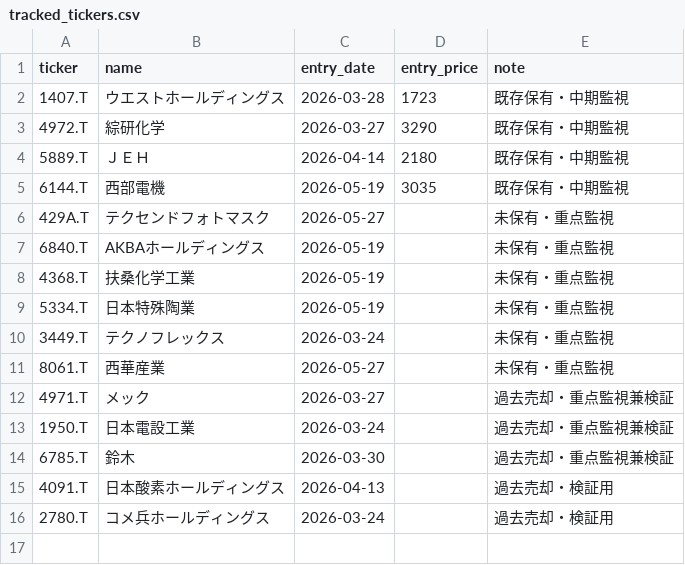
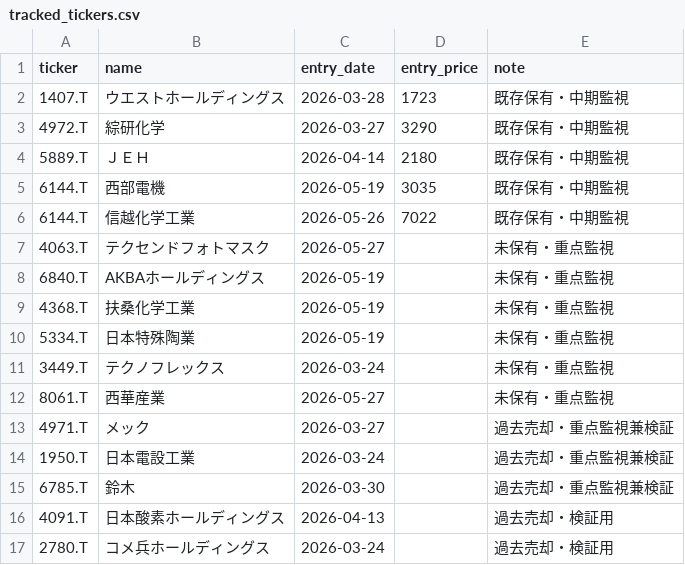
Before and after one commit to naoyann3/long-term-screener, a CSV file: tracked_tickers.csv, drawn as a sheet.

Commit message:
Add files via upload

```diff
--- a/tracked_tickers.csv
+++ b/tracked_tickers.csv
@@ -5,3 +5,4 @@ ticker,name,entry_date,entry_price,note
 6144.T,西部電機,2026-05-19,3035,既存保有・中期監視
-429A.T,テクセンドフォトマスク,2026-05-27,,未保有・重点監視
+6144.T,信越化学工業,2026-05-26,7022,既存保有・中期監視
+4063.T,テクセンドフォトマスク,2026-05-27,,未保有・重点監視
 6840.T,AKBAホールディングス,2026-05-19,,未保有・重点監視
```
